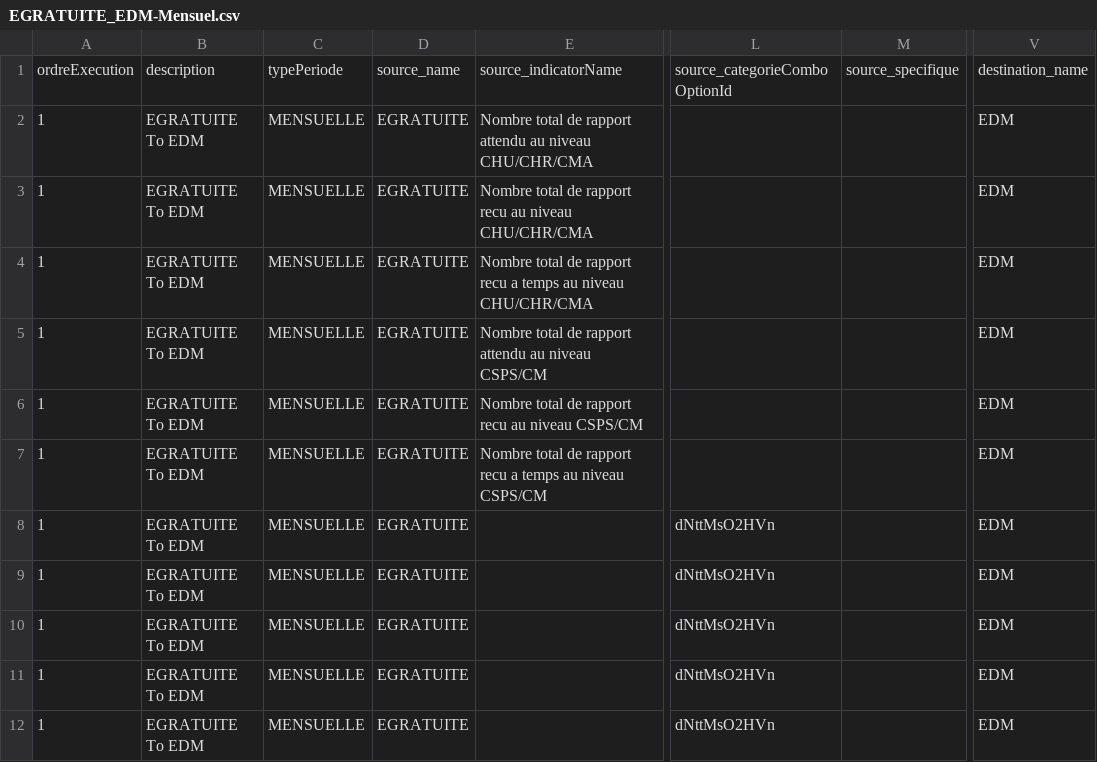
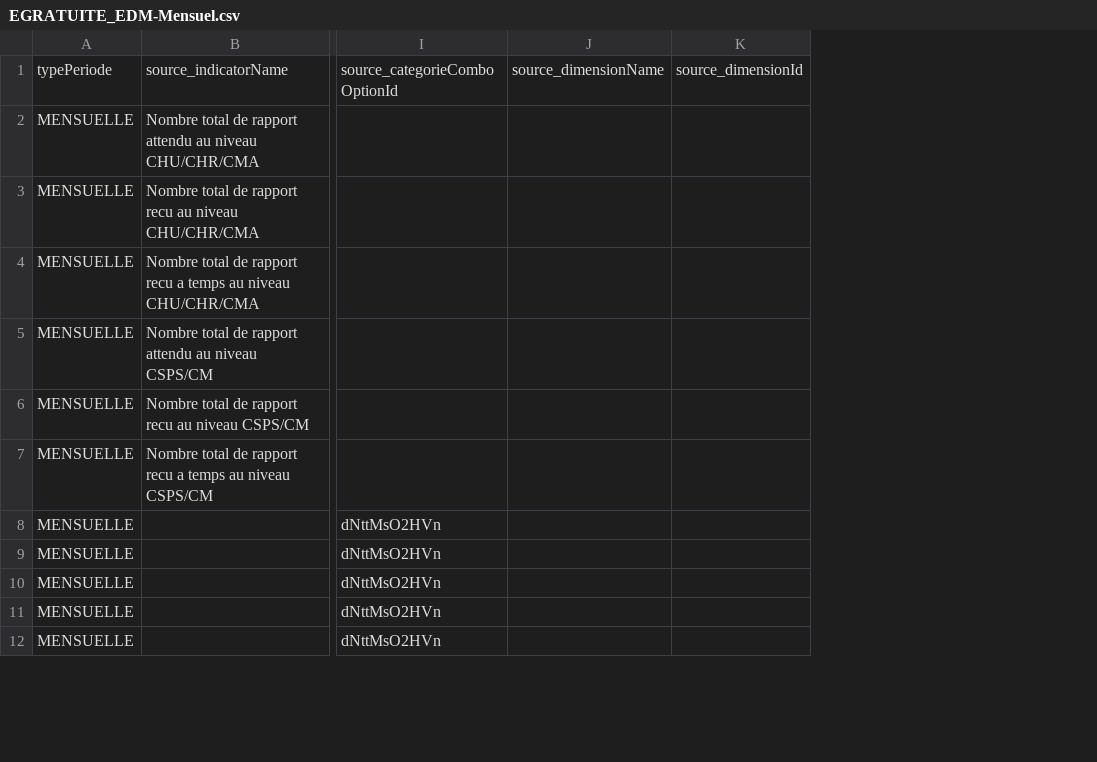
Before and after one commit to cyrillekouassi/ZatoFile, a CSV file: EGRATUITE_EDM-Mensuel.csv, drawn as a sheet; only a part is shown, gaps mark what is left out; removed rows and columns are numbered as before the commit, all else as after; the diff names each change by its address in the sheet, - before the commit and + after, or states it on an @@ line.

```diff
--- a/EGRATUITE_EDM-Mensuel.csv
+++ b/EGRATUITE_EDM-Mensuel.csv
-column A, rows 1-12: ordreExecution | 1 | 1 | 1 | 1 | 1 | 1 | 1 | 1 | 1 | 1 | 1
-column B, rows 1-12: description | EGRATUITE To EDM | EGRATUITE To EDM | EGRATUITE To EDM | EGRATUITE To EDM | EGRATUITE To EDM | EGRATUITE To EDM | EGRATUITE To EDM | EGRATUITE To EDM | EGRATUITE To EDM | EGRATUITE To EDM | EGRATUITE To EDM
-column D, rows 1-12: source_name | EGRATUITE | EGRATUITE | EGRATUITE | EGRATUITE | EGRATUITE | EGRATUITE | EGRATUITE | EGRATUITE | EGRATUITE | EGRATUITE | EGRATUITE
-column M, row 1: source_specifique
+column J, row 1: source_dimensionName
+column K, row 1: source_dimensionId
-column V, rows 1-12: destination_name | EDM | EDM | EDM | EDM | EDM | EDM | EDM | EDM | EDM | EDM | EDM
```
Also changed, not shown: EGRATUITE_EDM-Annuel.csv, EGRATUITE_EDM-Trimestriel.csv.
